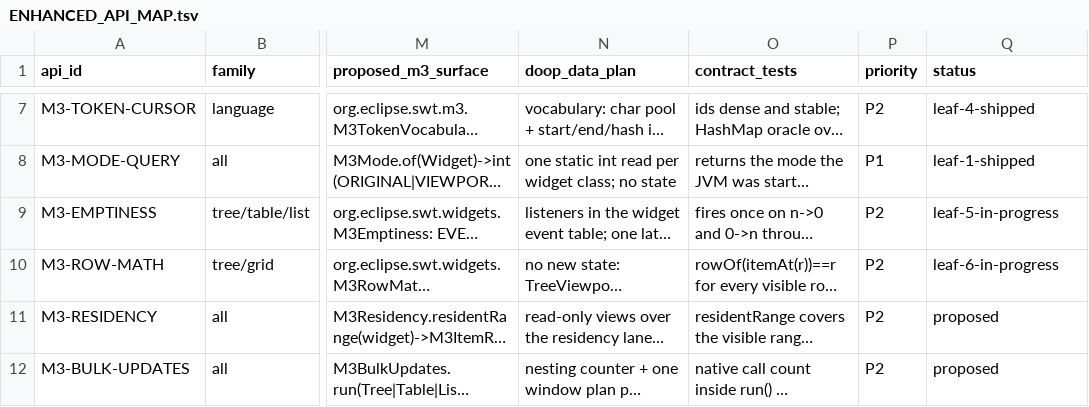
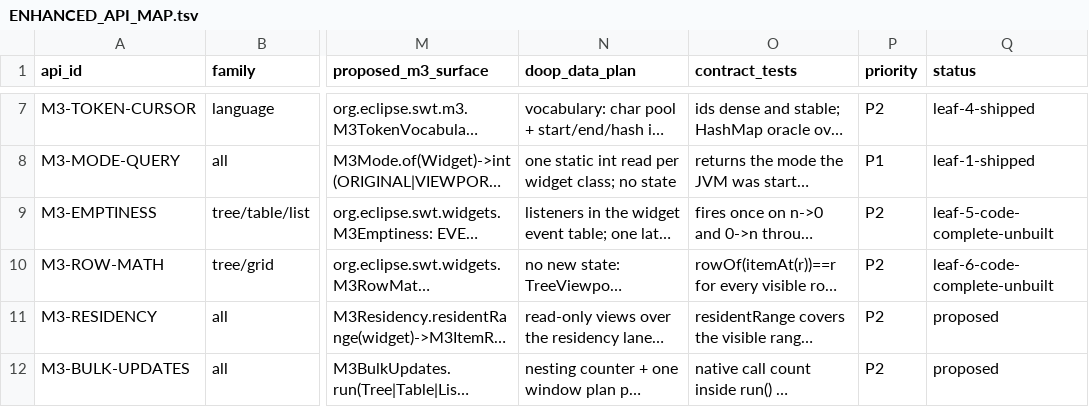
Before and after one commit to eclipse-platform/eclipse.platform.swt, a TSV file: docs/m3/ENHANCED_API_MAP.tsv, drawn as a sheet; only a part is shown, gaps mark what is left out; long unchanged cells end in …; the diff names each change by its address in the sheet, - before the commit and + after, or states it on an @@ line.

Commit message:
Enhanced API: leaves 5-6 code-complete and unbuilt; builds parked while the G: scratch volume is dirty

```diff
--- a/docs/m3/ENHANCED_API_MAP.tsv
+++ b/docs/m3/ENHANCED_API_MAP.tsv
-Q9 (status): leaf-5-in-progress
+Q9 (status): leaf-5-code-complete-unbuilt
-Q10 (status): leaf-6-in-progress
+Q10 (status): leaf-6-code-complete-unbuilt
```
Also changed, not shown: 2 other files.
